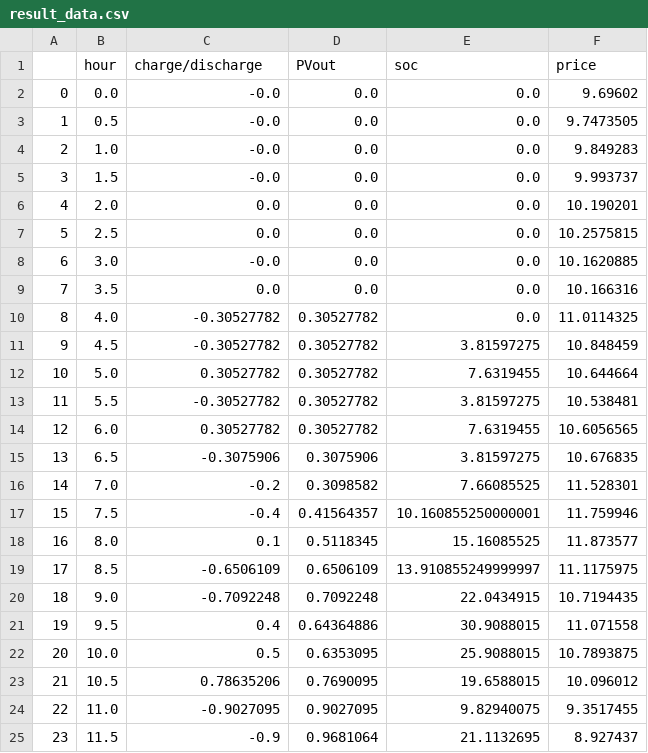
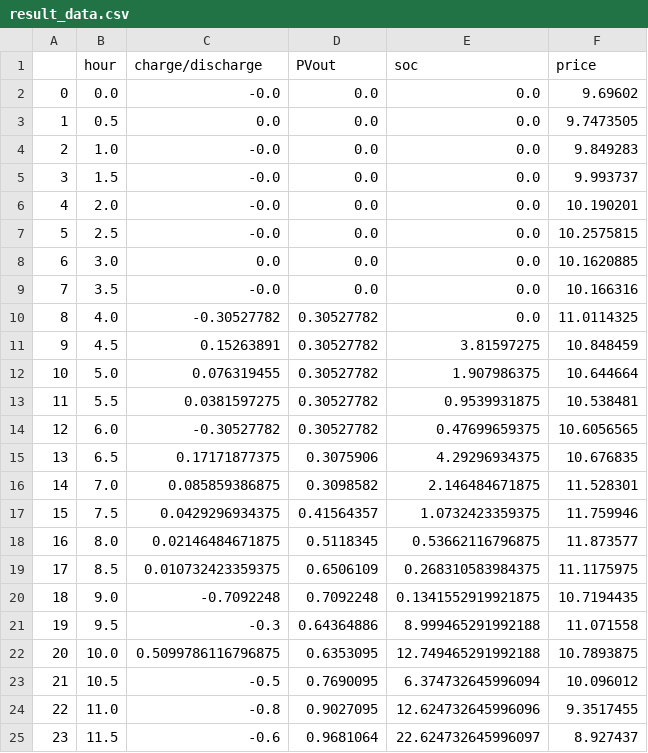
Before and after one commit to SmartGridLab/battery-control-by-reinforcement-learning, a CSV file: Battery-Control-By-Reinforcement-Learning/result_data.csv, drawn as a sheet; only a part is shown; the diff covers the shown part only.

```diff
--- a/Battery-Control-By-Reinforcement-Learning/result_data.csv
+++ b/Battery-Control-By-Reinforcement-Learning/result_data.csv
@@ -2,24 +2,24 @@
 0,0.0,-0.0,0.0,0.0,9.69602
-1,0.5,-0.0,0.0,0.0,9.7473505
+1,0.5,0.0,0.0,0.0,9.7473505
 2,1.0,-0.0,0.0,0.0,9.849283
 3,1.5,-0.0,0.0,0.0,9.993737
-4,2.0,0.0,0.0,0.0,10.190201
-5,2.5,0.0,0.0,0.0,10.2575815
-6,3.0,-0.0,0.0,0.0,10.1620885
-7,3.5,0.0,0.0,0.0,10.166316
+4,2.0,-0.0,0.0,0.0,10.190201
+5,2.5,-0.0,0.0,0.0,10.2575815
+6,3.0,0.0,0.0,0.0,10.1620885
+7,3.5,-0.0,0.0,0.0,10.166316
 8,4.0,-0.30527782,0.30527782,0.0,11.0114325
-9,4.5,-0.30527782,0.30527782,3.81597275,10.848459
-10,5.0,0.30527782,0.30527782,7.6319455,10.644664
-11,5.5,-0.30527782,0.30527782,3.81597275,10.538481
-12,6.0,0.30527782,0.30527782,7.6319455,10.6056565
-13,6.5,-0.3075906,0.3075906,3.81597275,10.676835
-14,7.0,-0.2,0.3098582,7.66085525,11.528301
-15,7.5,-0.4,0.41564357,10.160855250000001,11.759946
-16,8.0,0.1,0.5118345,15.16085525,11.873577
-17,8.5,-0.6506109,0.6506109,13.910855249999997,11.1175975
-18,9.0,-0.7092248,0.7092248,22.0434915,10.7194435
-19,9.5,0.4,0.64364886,30.9088015,11.071558
-20,10.0,0.5,0.6353095,25.9088015,10.7893875
-21,10.5,0.78635206,0.7690095,19.6588015,10.096012
-22,11.0,-0.9027095,0.9027095,9.82940075,9.3517455
-23,11.5,-0.9,0.9681064,21.1132695,8.927437
+9,4.5,0.15263891,0.30527782,3.81597275,10.848459
+10,5.0,0.076319455,0.30527782,1.907986375,10.644664
+11,5.5,0.0381597275,0.30527782,0.9539931875,10.538481
+12,6.0,-0.30527782,0.30527782,0.47699659375,10.6056565
+13,6.5,0.17171877375,0.3075906,4.29296934375,10.676835
+14,7.0,0.085859386875,0.3098582,2.146484671875,11.528301
+15,7.5,0.0429296934375,0.41564357,1.0732423359375,11.759946
+16,8.0,0.02146484671875,0.5118345,0.53662116796875,11.873577
+17,8.5,0.010732423359375,0.6506109,0.268310583984375,11.1175975
+18,9.0,-0.7092248,0.7092248,0.1341552919921875,10.7194435
+19,9.5,-0.3,0.64364886,8.999465291992188,11.071558
+20,10.0,0.5099786116796875,0.6353095,12.749465291992188,10.7893875
+21,10.5,-0.5,0.7690095,6.374732645996094,10.096012
+22,11.0,-0.8,0.9027095,12.624732645996096,9.3517455
+23,11.5,-0.6,0.9681064,22.624732645996097,8.927437
```
Also changed, not shown: 40 edited cells elsewhere in this file, Battery-Control-By-Reinforcement-Learning/price_predict.csv, Battery-Control-By-Reinforcement-Learning/pv_predict.csv, 8 other files.
